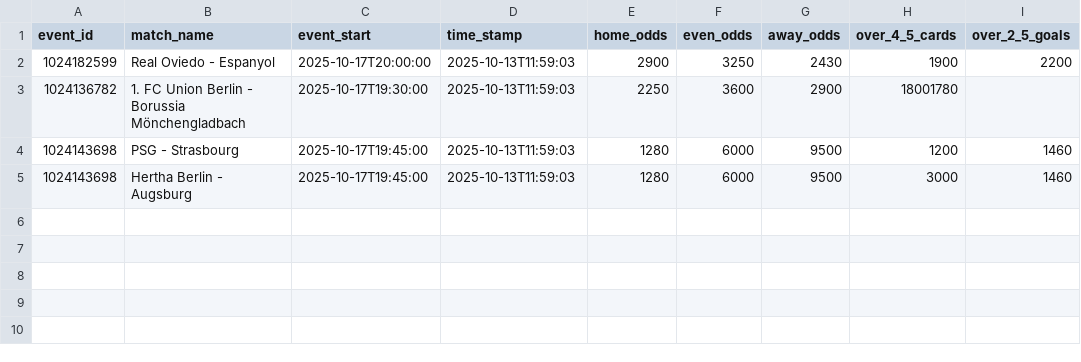
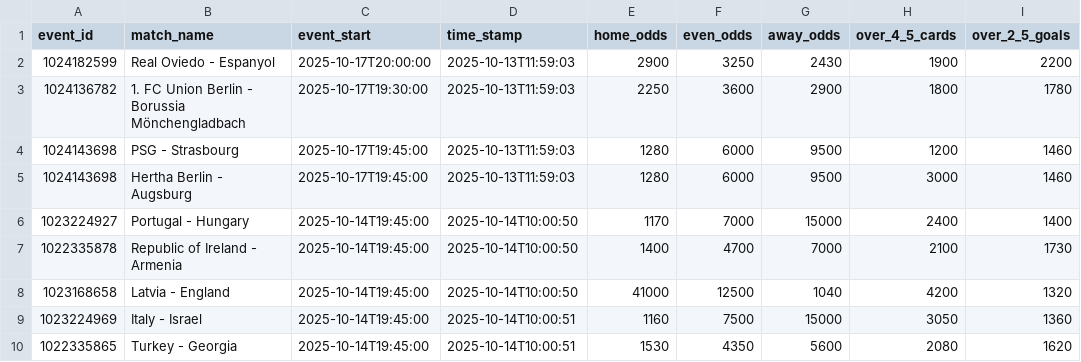
Before and after one commit to IsaacHog/ec-data-science-24, a CSV file: projekt_i_data_science/full_time_log.csv, drawn as a sheet.

Commit message:
feat(projekt_i...): skip events with suspended odds + add world cup

```diff
--- a/projekt_i_data_science/full_time_log.csv
+++ b/projekt_i_data_science/full_time_log.csv
@@ -2,4 +2,9 @@ event_id,match_name,event_start,time_stamp,home_odds,even_odds,away_odds,over_4_
 1024182599,Real Oviedo - Espanyol,2025-10-17T20:00:00,2025-10-13T11:59:03,2900,3250,2430,1900,2200
-1024136782,1. FC Union Berlin - Borussia Mönchengladbach,2025-10-17T19:30:00,2025-10-13T11:59:03,2250,3600,2900,18001780
+1024136782,1. FC Union Berlin - Borussia Mönchengladbach,2025-10-17T19:30:00,2025-10-13T11:59:03,2250,3600,2900,1800,1780
 1024143698,PSG - Strasbourg,2025-10-17T19:45:00,2025-10-13T11:59:03,1280,6000,9500,1200,1460
 1024143698,Hertha Berlin - Augsburg,2025-10-17T19:45:00,2025-10-13T11:59:03,1280,6000,9500,3000,1460
+1023224927,Portugal - Hungary,2025-10-14T19:45:00,2025-10-14T10:00:50,1170,7000,15000,2400,1400
+1022335878,Republic of Ireland - Armenia,2025-10-14T19:45:00,2025-10-14T10:00:50,1400,4700,7000,2100,1730
+1023168658,Latvia - England,2025-10-14T19:45:00,2025-10-14T10:00:50,41000,12500,1040,4200,1320
+1023224969,Italy - Israel,2025-10-14T19:45:00,2025-10-14T10:00:51,1160,7500,15000,3050,1360
+1022335865,Turkey - Georgia,2025-10-14T19:45:00,2025-10-14T10:00:51,1530,4350,5600,2080,1620
```
Also changed, not shown: 2 other files.
